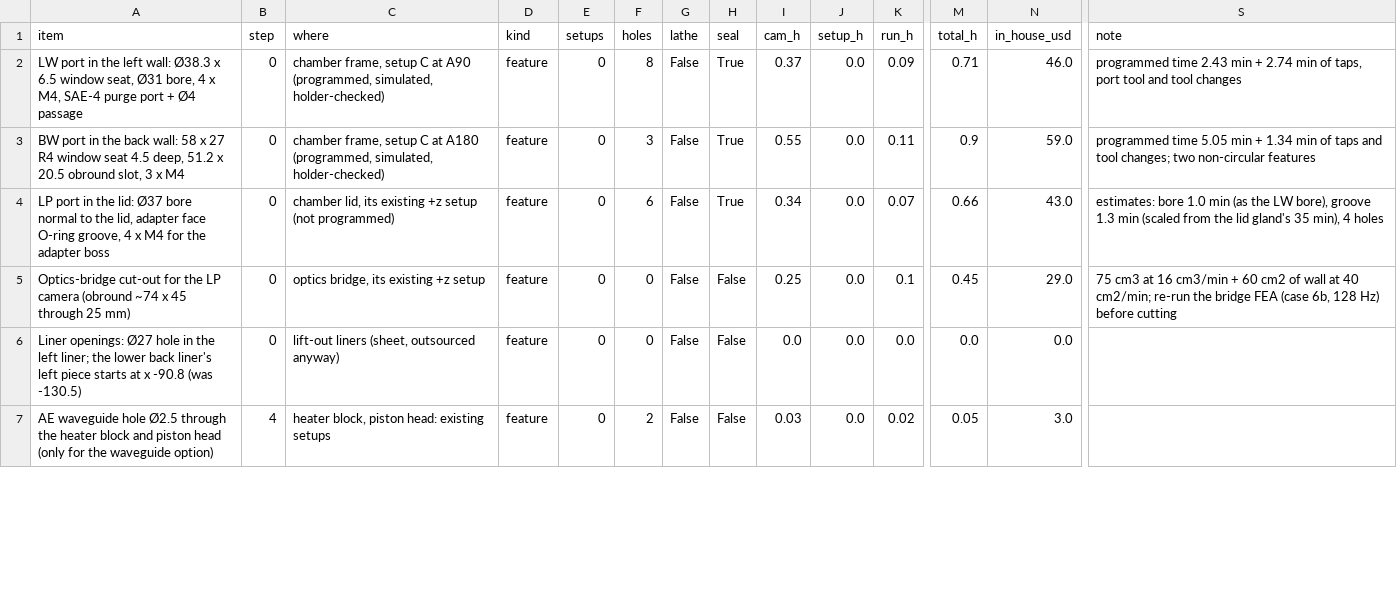
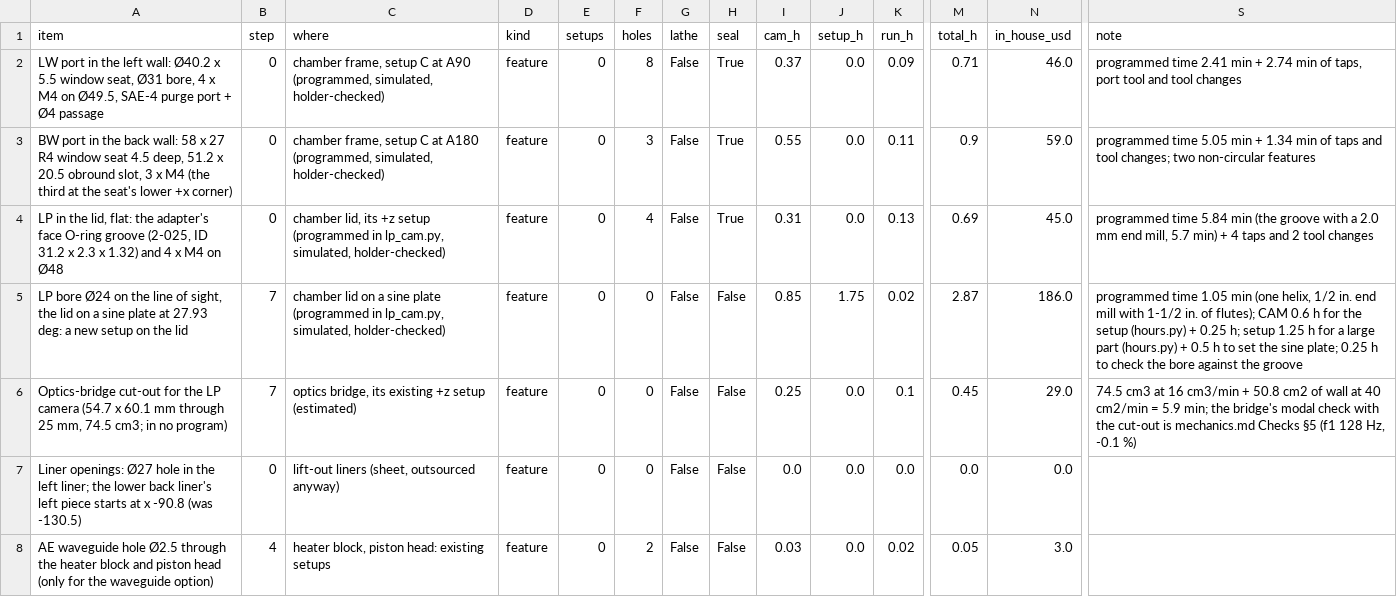
Before and after one commit to vertical-cloud-lab/digital-alloy-lab, a CSV file: desktop-lpbf/analysis/out/monitoring/fab/hours_monitoring.csv, drawn as a sheet; only a part is shown, gaps mark what is left out; addresses are those after the commit; rows hold the shown columns only; the diff covers the shown part only; the diff names each change by its address in the sheet, - before the commit and + after, or states it on an @@ line.

```diff
--- a/desktop-lpbf/analysis/out/monitoring/fab/hours_monitoring.csv
+++ b/desktop-lpbf/analysis/out/monitoring/fab/hours_monitoring.csv
-A2 (item): …left wall: Ø38.3 x 6.5 window seat, Ø31 bore, 4 x M4, SAE-4 purge…
+A2 (item): …left wall: Ø40.2 x 5.5 window seat, Ø31 bore, 4 x M4 on Ø49.5, SAE-4 purge…
-S2 (note): programmed time 2.43 min +…
+S2 (note): programmed time 2.41 min +…
-A3 (item): …x M4
+A3 (item): …x M4 (the third at the seat's lower +x corner)
-A4 (item): LP port in the lid: Ø37 bore normal to the lid, adapter face O-ring groove, 4 x M4 for the adapter boss
+A4 (item): LP in the lid, flat: the adapter's face O-ring groove (2-025, ID 31.2 x 2.3 x 1.32) and 4 x M4 on Ø48
-C4 (where): …lid, its existing +z setup (not programmed)
+C4 (where): …lid, its +z setup (programmed in lp_cam.py, simulated, holder-checked)
-F4 (holes): 6
+F4 (holes): 4
-I4 (cam_h): 0.34
+I4 (cam_h): 0.31
-K4 (run_h): 0.07
+K4 (run_h): 0.13
-M4 (total_h): 0.66
+M4 (total_h): 0.69
-N4 (in_house_usd): 43.0
+N4 (in_house_usd): 45.0
-S4 (note): estimates: bore 1.0 min (as the LW bore), groove 1.3 min (scaled from the lid gland's 35 min), 4 holes
+S4 (note): programmed time 5.84 min (the groove with a 2.0 mm end mill, 5.7 min) + 4 taps and 2 tool changes
+row 5: LP bore Ø24 on the line of sight, the lid on a sine plate at 27.93 deg: a new setup on the lid | 7 | chamber lid on a sine plate (programmed in lp_cam.py, simulated, holder-checked) | feature | 0 | 0 | False | False | 0.85 | 1.75 | 0.02 | 2.87 | 186.0 | programmed time 1.05 min (one helix, 1/2 in. end mill with 1-1/2 in. of flutes); CAM 0.6 h for the setup (hours.py) + 0.25 h; setup 1.25 h for a large part (hours.py) + 0.5 h to set the sine plate; 0.25 h to check the bore against the groove
-A6 (item): …LP camera (obround ~74 x 45 through 25 mm)
+A6 (item): …LP camera (54.7 x 60.1 mm through 25 mm, 74.5 cm3; in no program)
-B6 (step): 0
+B6 (step): 7
-C6 (where): optics bridge, its existing +z setup
+C6 (where): optics bridge, its existing +z setup (estimated)
-S6 (note): 75 cm3 at 16 cm3/min + 60 cm2 of wall at 40 cm2/min; re-run the bridge FEA (case 6b, 128 Hz) before cutting
+S6 (note): 74.5 cm3 at 16 cm3/min + 50.8 cm2 of wall at 40 cm2/min = 5.9 min; the bridge's modal check with the cut-out is mechanics.md Checks §5 (f1 128 Hz, -0.1 %)
```
Also changed, not shown: 10 edited cells elsewhere in this file, desktop-lpbf/analysis/out/monitoring/fab/quotes/sendcutsend_quotes.csv, desktop-lpbf/monitoring-bom.csv, 20 other files.
